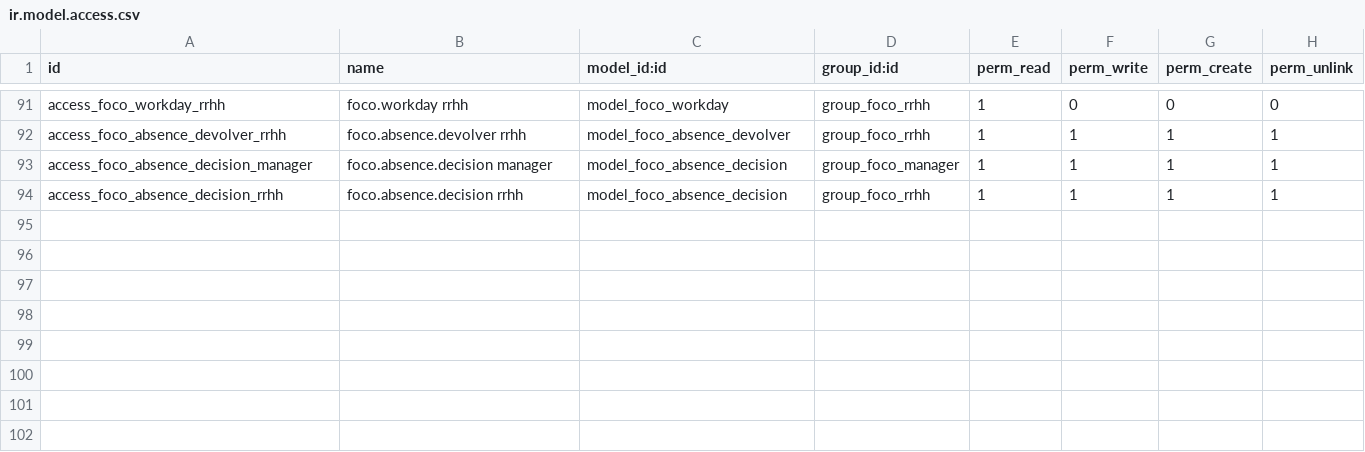
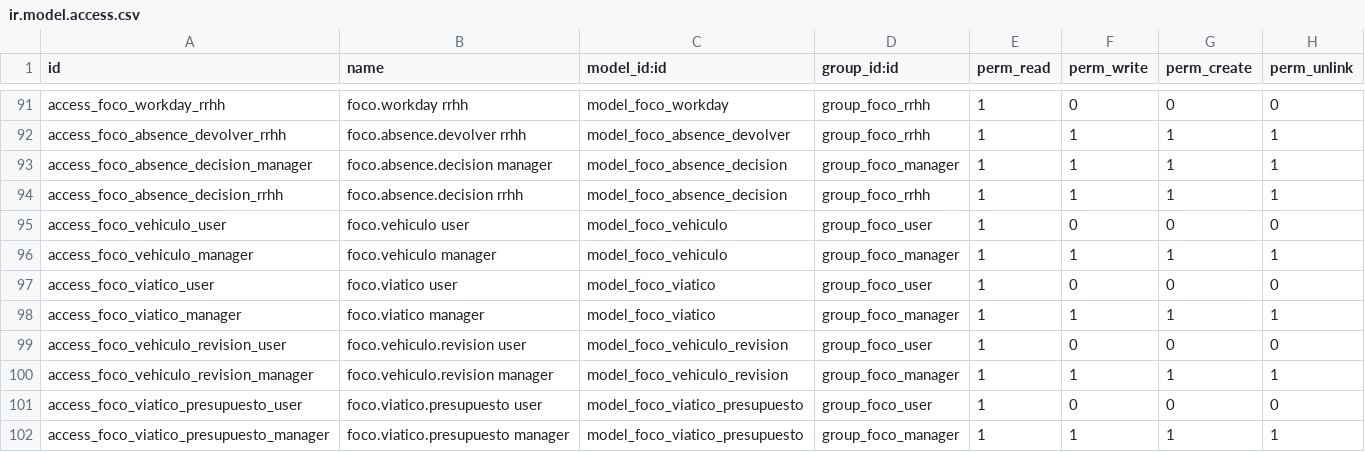
Before and after one commit to JBAmbrosio/FERBA, a CSV file: custom/addons/foco_monitor/security/ir.model.access.csv, drawn as a sheet; only a part is shown, gaps mark what is left out; the diff names each change by its address in the sheet, - before the commit and + after, or states it on an @@ line.

Commit message:
foco_monitor 29.40.0: modulo de viaticos y vehiculos sobre Foco (Fase 1 backend)
Apartado de GASTOS de campo que pidio el Ing. en la reunion: el vendedor
justifica todo con una FOTO, la IA la lee, y Foco calcula el rendimiento de
combustible y lo cruza con el GPS (foco.location) para cazar el robo de gasolina.

Backend de la Fase 1:
- Modelos foco.vehiculo, foco.viatico (gasto, con rendimiento y cruce GPS por
  haversine), foco.vehiculo.revision (checklist del lunes) y
  foco.viatico.presupuesto (los 8 mil de la semana, con consumido/restante).
  Reusa multiempresa + monedas (Peru en soles) y la telemetria que Foco ya guarda.
- OCR del ticket: foco.openai.leer_ticket(fotos, tipo) con la IA de vision; saca
  monto, moneda, fecha, lugar y en gasolina litros/precio/odometro; null lo que
  no ve (el vendedor confirma, no se guarda a ciegas).
- Metodos del dispositivo (corren como el vendedor): ocr_ticket, crear_viatico,
  mis_viaticos (gastos + presupuesto), mis_vehiculos. Endpoints
  /foco/mobile/viatico_ocr, /viatico, /viaticos, /vehiculos.
- Seguridad (user lee, manager todo), vistas admin y menus en "Ventas en campo".

Falta: la pantalla "Gastos" en la app movil (APK aparte) y las decisiones del
Ing. (umbral de robo, conversion de Watanabe, que se factura).

```diff
--- a/custom/addons/foco_monitor/security/ir.model.access.csv
+++ b/custom/addons/foco_monitor/security/ir.model.access.csv
+row 95: access_foco_vehiculo_user | foco.vehiculo user | model_foco_vehiculo | group_foco_user | 1 | 0 | 0 | 0
+row 96: access_foco_vehiculo_manager | foco.vehiculo manager | model_foco_vehiculo | group_foco_manager | 1 | 1 | 1 | 1
+row 97: access_foco_viatico_user | foco.viatico user | model_foco_viatico | group_foco_user | 1 | 0 | 0 | 0
+row 98: access_foco_viatico_manager | foco.viatico manager | model_foco_viatico | group_foco_manager | 1 | 1 | 1 | 1
+row 99: access_foco_vehiculo_revision_user | foco.vehiculo.revision user | model_foco_vehiculo_revision | group_foco_user | 1 | 0 | 0 | 0
+row 100: access_foco_vehiculo_revision_manager | foco.vehiculo.revision manager | model_foco_vehiculo_revision | group_foco_manager | 1 | 1 | 1 | 1
+row 101: access_foco_viatico_presupuesto_user | foco.viatico.presupuesto user | model_foco_viatico_presupuesto | group_foco_user | 1 | 0 | 0 | 0
+row 102: access_foco_viatico_presupuesto_manager | foco.viatico.presupuesto manager | model_foco_viatico_presupuesto | group_foco_manager | 1 | 1 | 1 | 1
```
Also changed, not shown: 7 other files.
